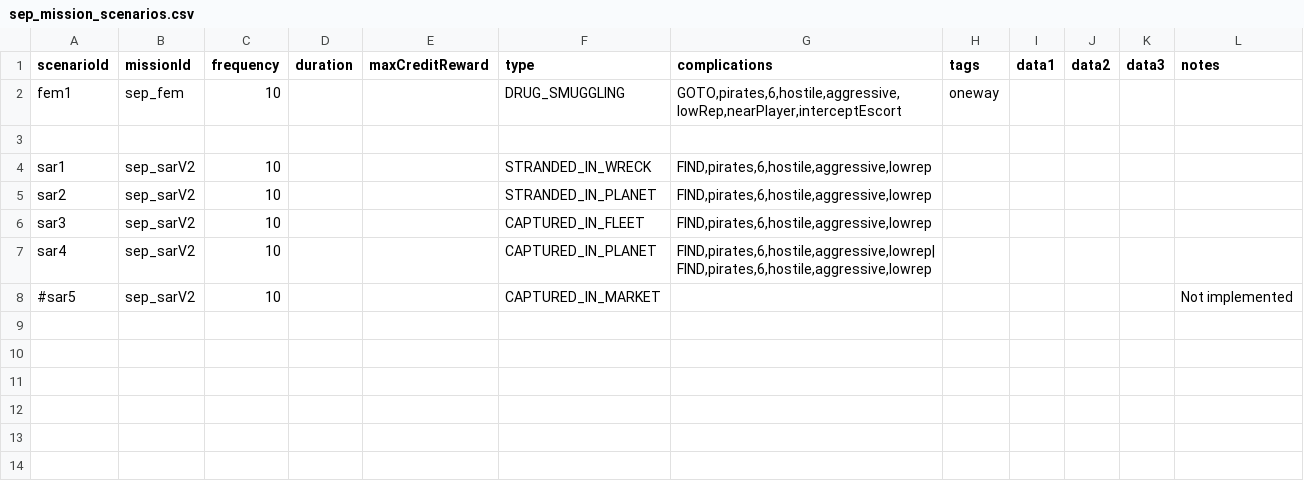
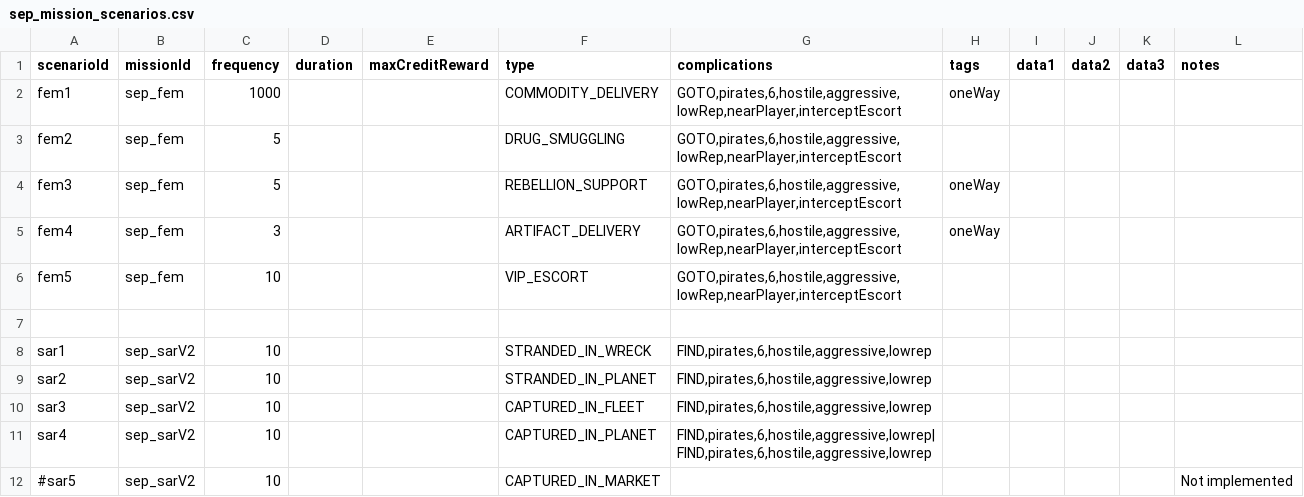
Before and after one commit to AudaxLudos/sector-expansion-pack, a CSV file: data/campaign/sep_mission_scenarios.csv, drawn as a sheet.

```diff
--- a/data/campaign/sep_mission_scenarios.csv
+++ b/data/campaign/sep_mission_scenarios.csv
@@ -1,3 +1,7 @@
 scenarioId,missionId,frequency,duration,maxCreditReward,type,complications,tags,data1,data2,data3,notes
-fem1,sep_fem,10,,,DRUG_SMUGGLING,"GOTO,pirates,6,hostile,aggressive,lowRep,nearPlayer,interceptEscort",oneway,,,,
+fem1,sep_fem,1000,,,COMMODITY_DELIVERY,"GOTO,pirates,6,hostile,aggressive,lowRep,nearPlayer,interceptEscort",oneWay,,,,
+fem2,sep_fem,5,,,DRUG_SMUGGLING,"GOTO,pirates,6,hostile,aggressive,lowRep,nearPlayer,interceptEscort",,,,,
+fem3,sep_fem,5,,,REBELLION_SUPPORT,"GOTO,pirates,6,hostile,aggressive,lowRep,nearPlayer,interceptEscort",oneWay,,,,
+fem4,sep_fem,3,,,ARTIFACT_DELIVERY,"GOTO,pirates,6,hostile,aggressive,lowRep,nearPlayer,interceptEscort",oneWay,,,,
+fem5,sep_fem,10,,,VIP_ESCORT,"GOTO,pirates,6,hostile,aggressive,lowRep,nearPlayer,interceptEscort",,,,,
 ,,,,,,,,,,,
```
Also changed, not shown: data/campaign/rules.csv.
